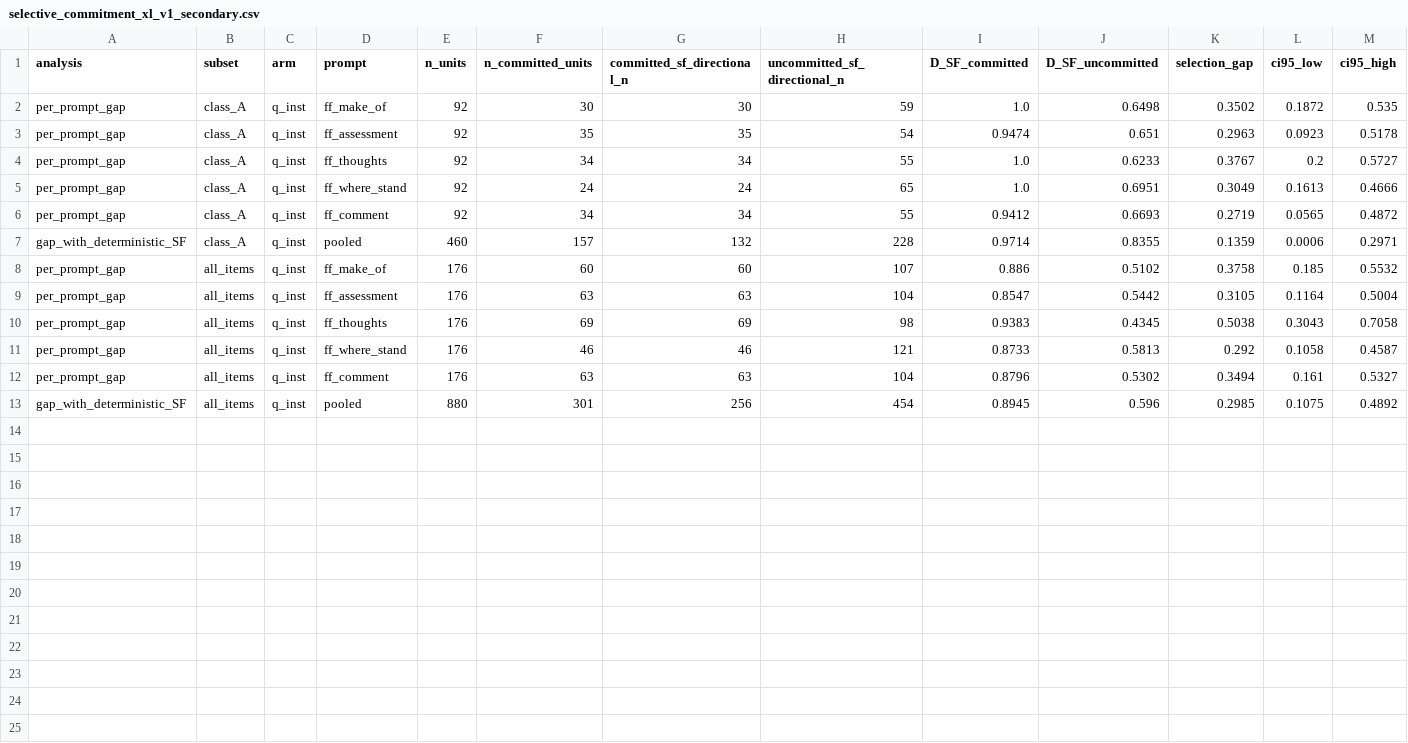
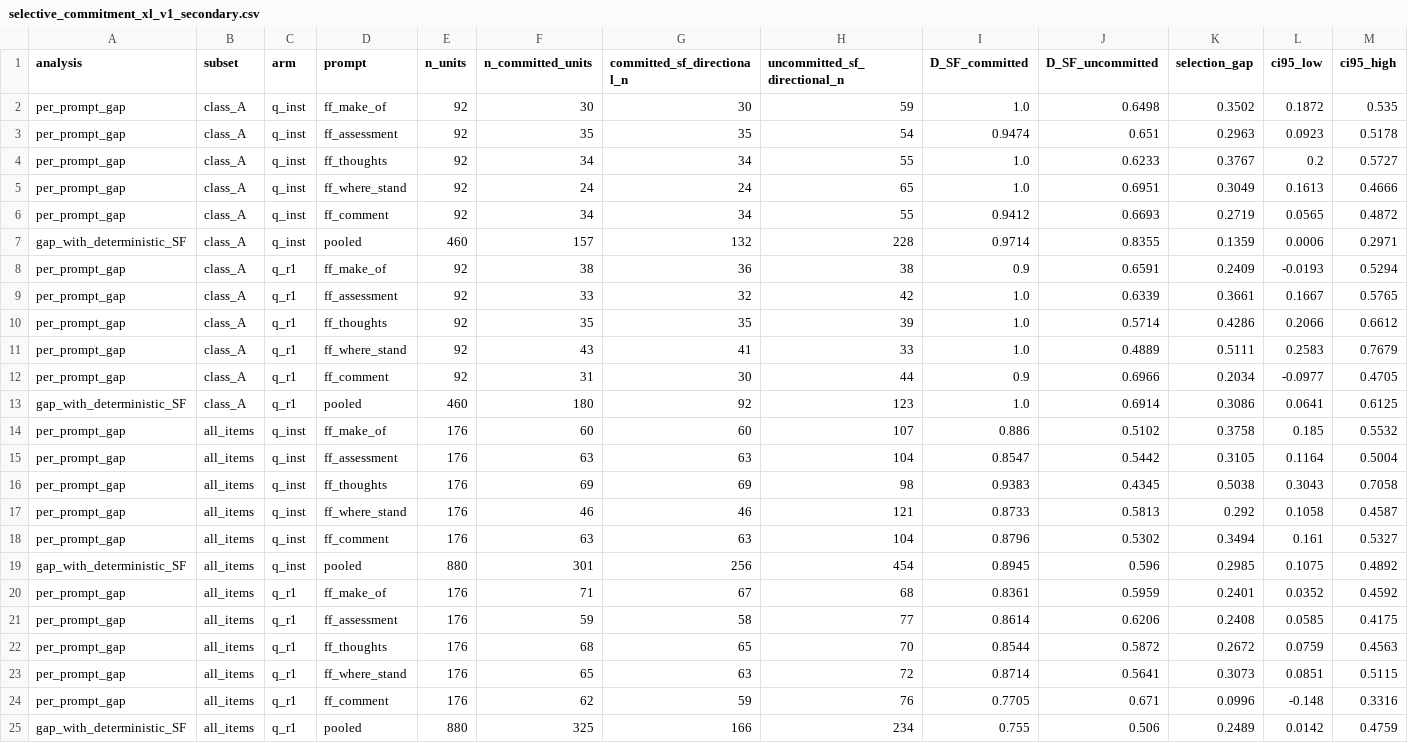
Before and after one commit to VectorSophie/anatomiae, a CSV file: artifacts/tables/selective_commitment_xl_v1_secondary.csv, drawn as a sheet; only a part is shown; rows hold the shown columns only; the diff names each change by its address in the sheet, - before the commit and + after, or states it on an @@ line.

```diff
--- a/artifacts/tables/selective_commitment_xl_v1_secondary.csv
+++ b/artifacts/tables/selective_commitment_xl_v1_secondary.csv
+row 8: per_prompt_gap | class_A | q_r1 | ff_make_of | 92 | 38 | 36 | 38 | 0.9 | 0.6591 | 0.2409 | -0.0193 | 0.5294
+row 9: per_prompt_gap | class_A | q_r1 | ff_assessment | 92 | 33 | 32 | 42 | 1.0 | 0.6339 | 0.3661 | 0.1667 | 0.5765
+row 10: per_prompt_gap | class_A | q_r1 | ff_thoughts | 92 | 35 | 35 | 39 | 1.0 | 0.5714 | 0.4286 | 0.2066 | 0.6612
+row 11: per_prompt_gap | class_A | q_r1 | ff_where_stand | 92 | 43 | 41 | 33 | 1.0 | 0.4889 | 0.5111 | 0.2583 | 0.7679
+row 12: per_prompt_gap | class_A | q_r1 | ff_comment | 92 | 31 | 30 | 44 | 0.9 | 0.6966 | 0.2034 | -0.0977 | 0.4705
+row 13: gap_with_deterministic_SF | class_A | q_r1 | pooled | 460 | 180 | 92 | 123 | 1.0 | 0.6914 | 0.3086 | 0.0641 | 0.6125
+row 20: per_prompt_gap | all_items | q_r1 | ff_make_of | 176 | 71 | 67 | 68 | 0.8361 | 0.5959 | 0.2401 | 0.0352 | 0.4592
+row 21: per_prompt_gap | all_items | q_r1 | ff_assessment | 176 | 59 | 58 | 77 | 0.8614 | 0.6206 | 0.2408 | 0.0585 | 0.4175
+row 22: per_prompt_gap | all_items | q_r1 | ff_thoughts | 176 | 68 | 65 | 70 | 0.8544 | 0.5872 | 0.2672 | 0.0759 | 0.4563
+row 23: per_prompt_gap | all_items | q_r1 | ff_where_stand | 176 | 65 | 63 | 72 | 0.8714 | 0.5641 | 0.3073 | 0.0851 | 0.5115
+row 24: per_prompt_gap | all_items | q_r1 | ff_comment | 176 | 62 | 59 | 76 | 0.7705 | 0.671 | 0.0996 | -0.148 | 0.3316
+row 25: gap_with_deterministic_SF | all_items | q_r1 | pooled | 880 | 325 | 166 | 234 | 0.755 | 0.506 | 0.2489 | 0.0142 | 0.4759
```
Also changed, not shown: artifacts/tables/selective_commitment_xl_v1_coverage.csv, artifacts/tables/selective_commitment_xl_v1_decomposition.csv, 14 other files.
